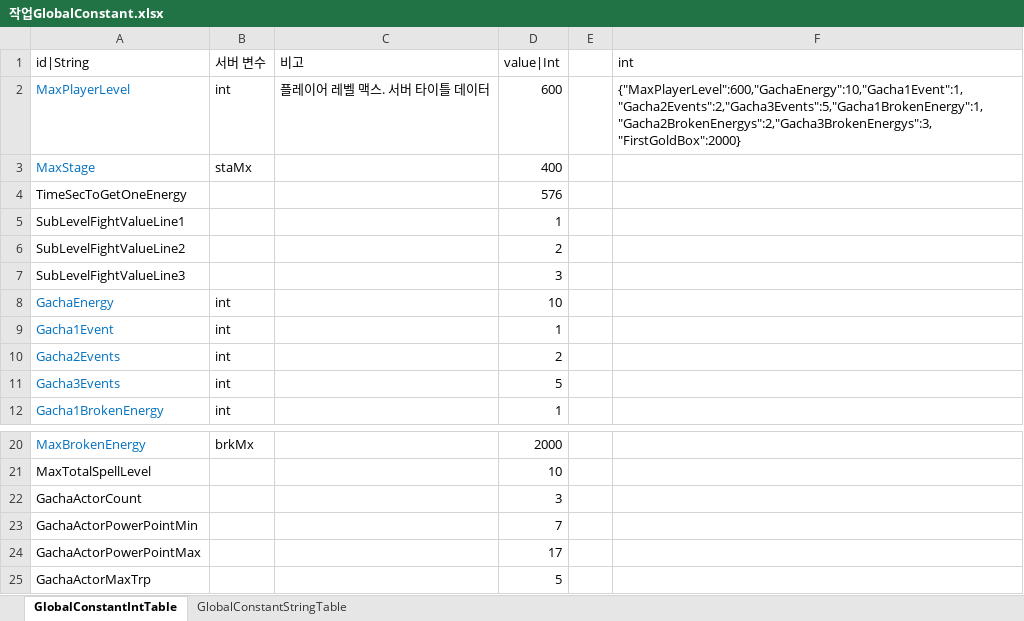
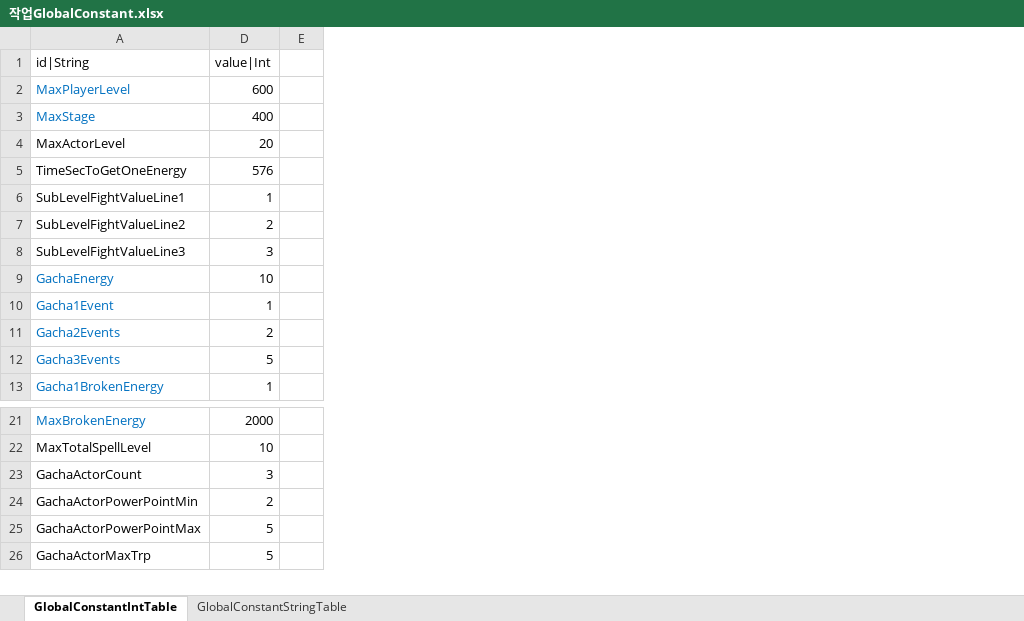
Before and after one commit to hayannal/ProjectNameless, an Excel workbook: Excel/작업GlobalConstant.xlsx, sheet GlobalConstantIntTable, drawn as a sheet; only a part is shown, gaps mark what is left out; values as stored, in another font and other column widths than the file's, no borders; removed rows and columns are numbered as before the commit, all else as after; the diff names each change by its address in the sheet, - before the commit and + after, or states it on an @@ line.

Commit message:
액터 맥스 레벨 MaxActorLevel 추가 피피 뽑는 수량 낮게 수정

```diff
--- a/Excel/작업GlobalConstant.xlsx (sheet GlobalConstantIntTable)
+++ b/Excel/작업GlobalConstant.xlsx (sheet GlobalConstantIntTable)
@@ column B (서버 변수) hidden, rows 2-12: int | staMx |  |  |  |  | int | int | int | int | int; row 20: brkMx @@
@@ column C (비고) hidden, row 2: 플레이어 레벨 맥스. 서버 타이틀 데이터 @@
@@ column F (int) hidden, row 2: {"MaxPlayerLevel":600,"GachaEnergy":10,"Gacha1Event":1,"Gacha2Events":2,"Gacha3Events":5,"Gacha1BrokenEnergy":1,"Gacha2BrokenEnergys":2,"Gacha3BrokenEnergys":3,"FirstGoldBox":2000} @@
+row 4: MaxActorLevel | 20
-D24 (value|Int): 7
+D24 (value|Int): 2
-D25 (value|Int): 17
+D25 (value|Int): 5
```
Also changed, not shown: Excel/GlobalConstant.xlsx, 1 other file.
